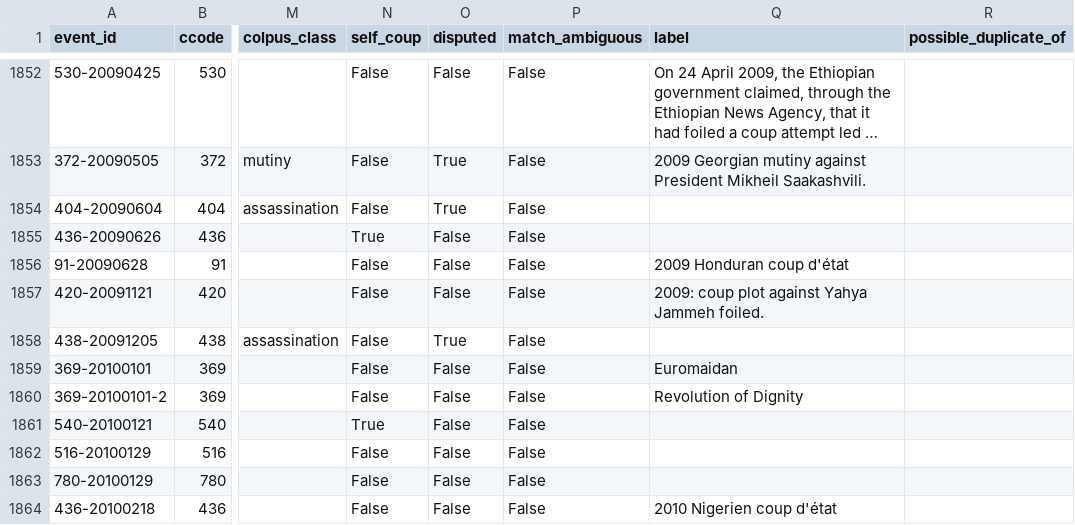
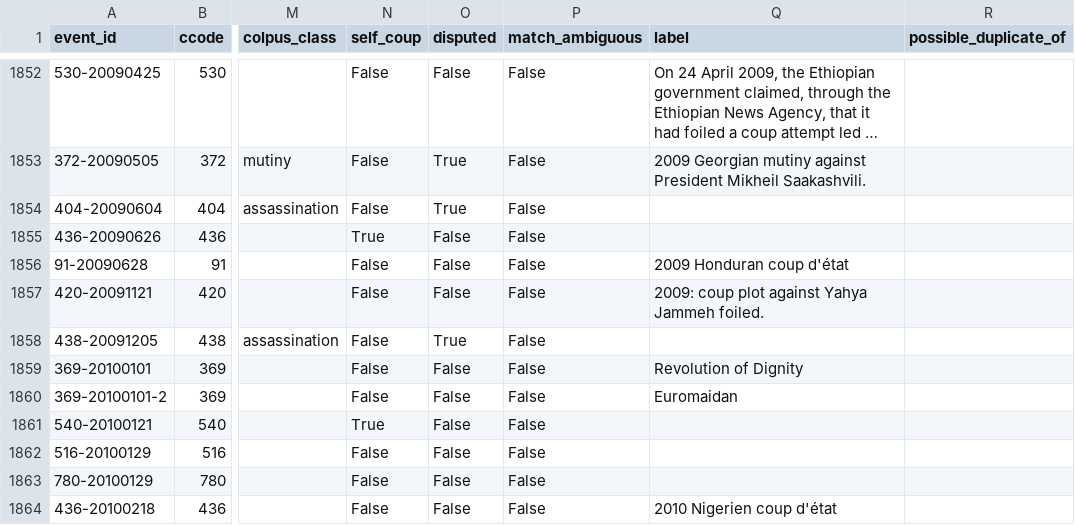
Before and after one commit to Thefariseo/ToolCoup, a CSV file: data/coupdb/coups.csv, drawn as a sheet; only a part is shown, gaps mark what is left out; long unchanged cells end in …; the diff names each change by its address in the sheet, - before the commit and + after, or states it on an @@ line.

```diff
--- a/data/coupdb/coups.csv
+++ b/data/coupdb/coups.csv
-Q1859 (label): Euromaidan
+Q1859 (label): Revolution of Dignity
-Q1860 (label): Revolution of Dignity
+Q1860 (label): Euromaidan
```
Also changed, not shown: data/coupdb/attestations.csv, 8 other files.
